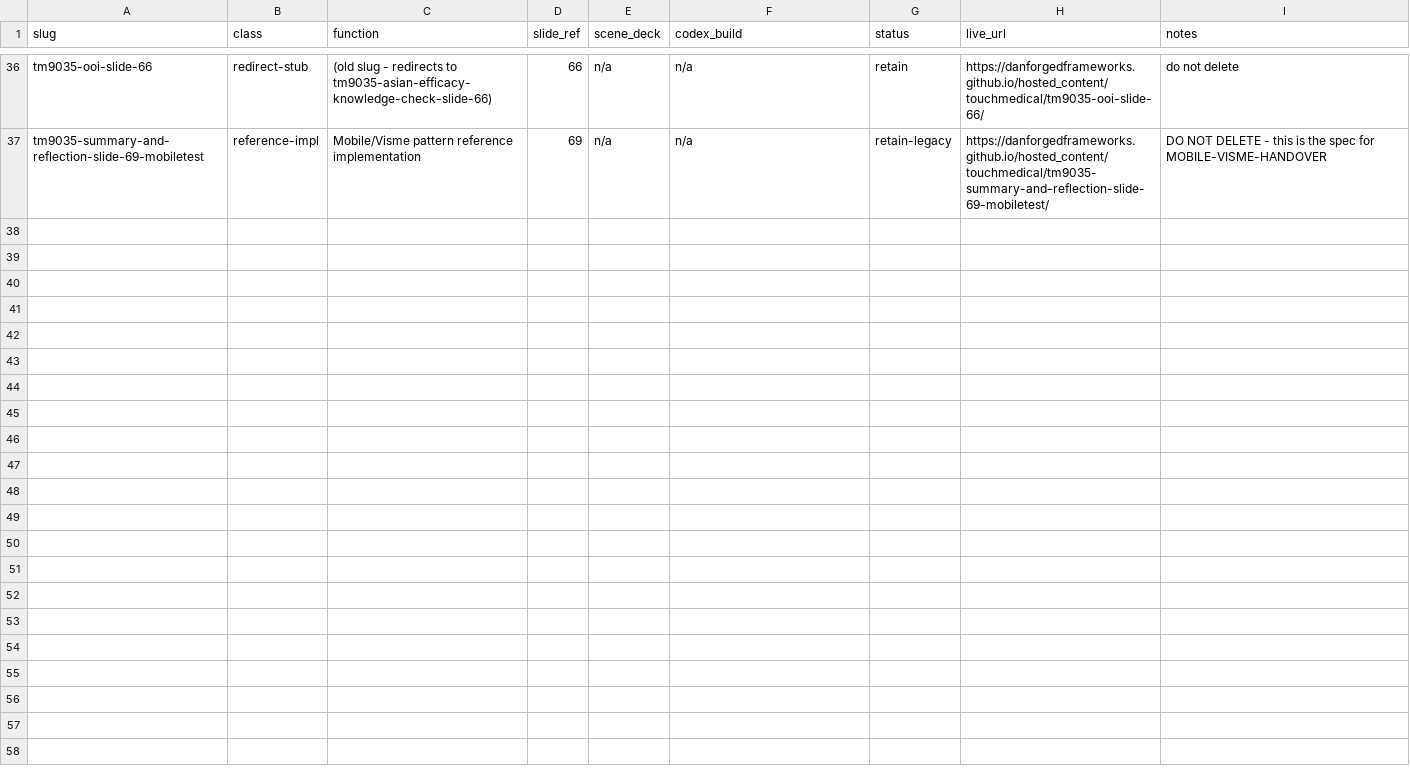
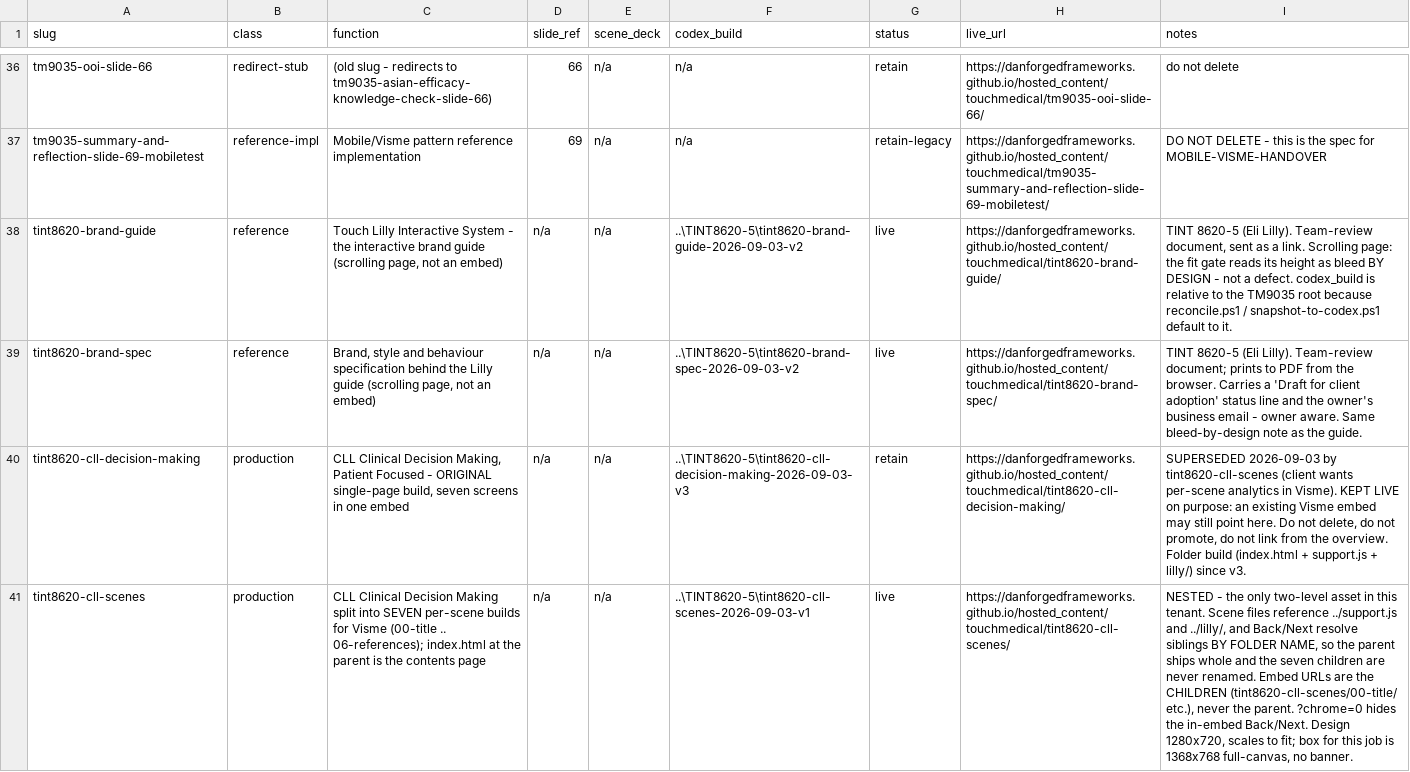
Before and after one commit to DanForgedFrameworks/hosted_content, a CSV file: touchmedical/REGISTER.csv, drawn as a sheet; only a part is shown, gaps mark what is left out; the diff names each change by its address in the sheet, - before the commit and + after, or states it on an @@ line.

```diff
--- a/touchmedical/REGISTER.csv
+++ b/touchmedical/REGISTER.csv
+row 38: tint8620-brand-guide | reference | Touch Lilly Interactive System - the interactive brand guide (scrolling page, not an embed) | n/a | n/a | ..\TINT8620-5\tint8620-brand-guide-2026-09-03-v2 | live | https://danforgedframeworks.github.io/hosted_content/touchmedical/tint8620-brand-guide/ | TINT 8620-5 (Eli Lilly). Team-review document, sent as a link. Scrolling page: the fit gate reads its height as bleed BY DESIGN - not a defect. codex_build is relative to the TM9035 root because reconcile.ps1 / snapshot-to-codex.ps1 default to it.
+row 39: tint8620-brand-spec | reference | Brand, style and behaviour specification behind the Lilly guide (scrolling page, not an embed) | n/a | n/a | ..\TINT8620-5\tint8620-brand-spec-2026-09-03-v2 | live | https://danforgedframeworks.github.io/hosted_content/touchmedical/tint8620-brand-spec/ | TINT 8620-5 (Eli Lilly). Team-review document; prints to PDF from the browser. Carries a 'Draft for client adoption' status line and the owner's business email - owner aware. Same bleed-by-design note as the guide.
+row 40: tint8620-cll-decision-making | production | CLL Clinical Decision Making, Patient Focused - ORIGINAL single-page build, seven screens in one embed | n/a | n/a | ..\TINT8620-5\tint8620-cll-decision-making-2026-09-03-v3 | retain | https://danforgedframeworks.github.io/hosted_content/touchmedical/tint8620-cll-decision-making/ | SUPERSEDED 2026-09-03 by tint8620-cll-scenes (client wants per-scene analytics in Visme). KEPT LIVE on purpose: an existing Visme embed may still point here. Do not delete, do not promote, do not link from the overview. Folder build (index.html + support.js + lilly/) since v3.
+row 41: tint8620-cll-scenes | production | CLL Clinical Decision Making split into SEVEN per-scene builds for Visme (00-title .. 06-references); index.html at the parent is the contents page | n/a | n/a | ..\TINT8620-5\tint8620-cll-scenes-2026-09-03-v1 | live | https://danforgedframeworks.github.io/hosted_content/touchmedical/tint8620-cll-scenes/ | NESTED - the only two-level asset in this tenant. Scene files reference ../support.js and ../lilly/, and Back/Next resolve siblings BY FOLDER NAME, so the parent ships whole and the seven children are never renamed. Embed URLs are the CHILDREN (tint8620-cll-scenes/00-title/ etc.), never the parent. ?chrome=0 hides the in-embed Back/Next. Design 1280x720, scales to fit; box for this job is 1368x768 full-canvas, no banner.
```
Also changed, not shown: 17 other files.
